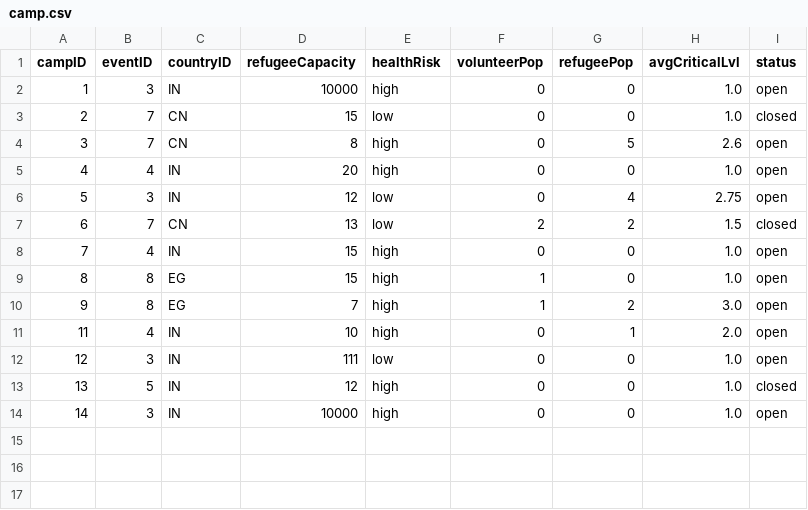
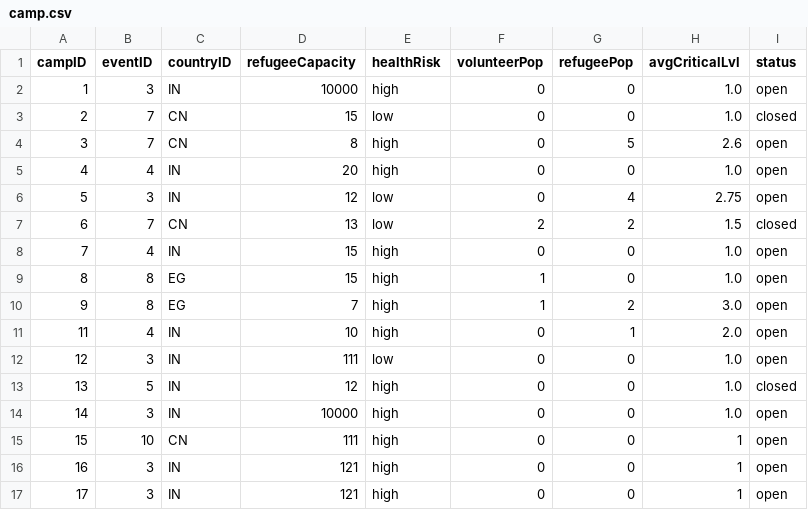
Before and after one commit to bennylao/ucl-humanitarian-management-system-CLI, a CSV file: humanitarian_management_system/data/camp.csv, drawn as a sheet.

```diff
--- a/humanitarian_management_system/data/camp.csv
+++ b/humanitarian_management_system/data/camp.csv
@@ -14 +14,4 @@ campID,eventID,countryID,refugeeCapacity,healthRisk,volunteerPop,refugeePop,avgC
 14,3,IN,10000,high,0,0,1.0,open
+15,10,CN,111,high,0,0,1,open
+16,3,IN,121,high,0,0,1,open
+17,3,IN,121,high,0,0,1,open
```
Also changed, not shown: humanitarian_management_system/data/eventTesting.csv, humanitarian_management_system/data/user.csv, 3 other files.
